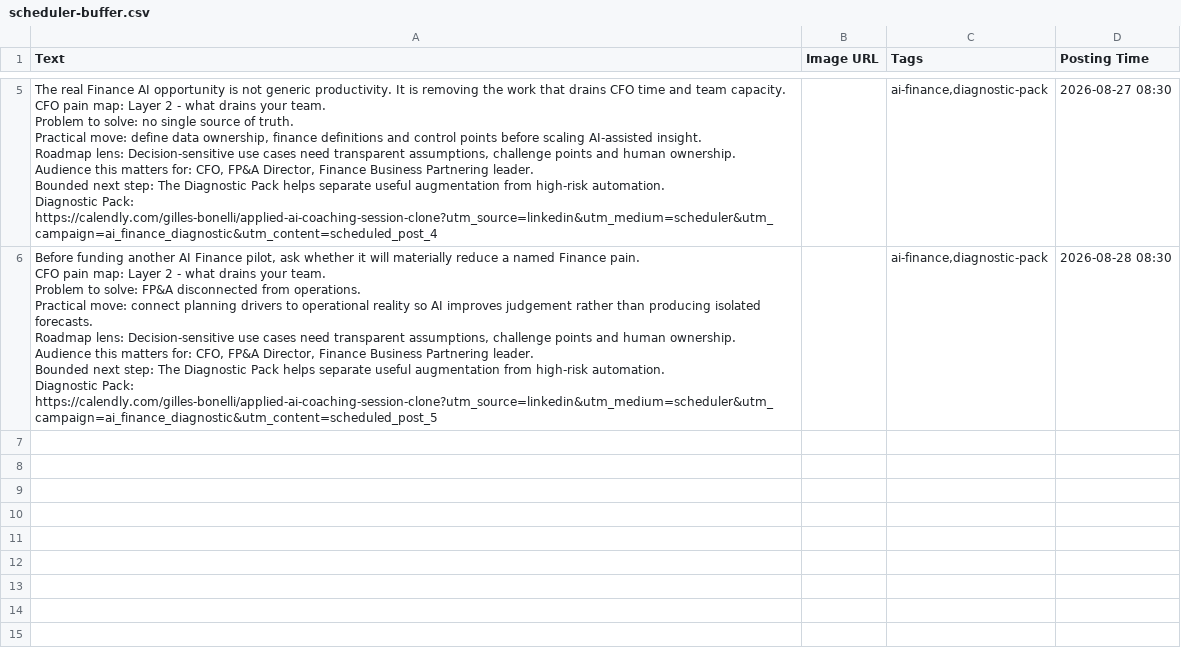
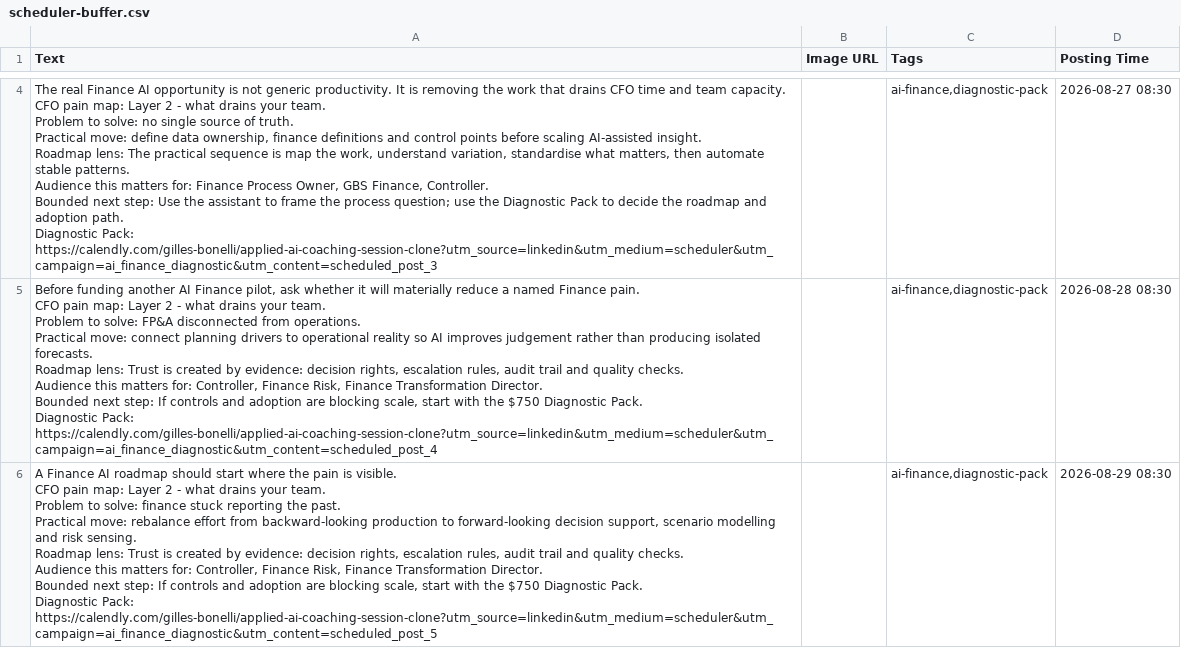
Before and after one commit to CEOFOUNDER/STNM_FT, a CSV file: traffic-console/generated/scheduler-buffer.csv, drawn as a sheet; only a part is shown, gaps mark what is left out; addresses are those after the commit; ↵ is a line break in a cell; the diff covers the shown part only; the diff names each change by its address in the sheet, - before the commit and + after, or states it on an @@ line.

```diff
--- a/traffic-console/generated/scheduler-buffer.csv
+++ b/traffic-console/generated/scheduler-buffer.csv
-A4 (Text): …Roadmap lens: Decision-sensitive use cases need transparent assumptions, challenge points and human ownership. ↵ Audience this matters for: CFO, FP&A Director, Finance Business Partnering leader. ↵ Bounded next step: The Diagnostic Pack helps separate useful augmentation from high-risk automation. ↵ Diagnostic Pack: https://calendly.com/gilles-bonelli/applied-ai-coaching-session-clone?utm_source=linkedin&utm_medium=scheduler&utm_campaign=ai_finance_diagnostic&utm_content=scheduled_post_4
+A4 (Text): …Roadmap lens: The practical sequence is map the work, understand variation, standardise what matters, then automate stable patterns. ↵ Audience this matters for: Finance Process Owner, GBS Finance, Controller. ↵ Bounded next step: Use the assistant to frame the process question; use the Diagnostic Pack to decide the roadmap and adoption path. ↵ Diagnostic Pack: https://calendly.com/gilles-bonelli/applied-ai-coaching-session-clone?utm_source=linkedin&utm_medium=scheduler&utm_campaign=ai_finance_diagnostic&utm_content=scheduled_post_3
-A5 (Text): …Roadmap lens: Decision-sensitive use cases need transparent assumptions, challenge points and human ownership. ↵ Audience this matters for: CFO, FP&A Director, Finance Business Partnering leader. ↵ Bounded next step: The Diagnostic Pack helps separate useful augmentation from high-risk automation. ↵ Diagnostic Pack: https://calendly.com/gilles-bonelli/applied-ai-coaching-session-clone?utm_source=linkedin&utm_medium=scheduler&utm_campaign=ai_finance_diagnostic&utm_content=scheduled_post_5
+A5 (Text): …Roadmap lens: Trust is created by evidence: decision rights, escalation rules, audit trail and quality checks. ↵ Audience this matters for: Controller, Finance Risk, Finance Transformation Director. ↵ Bounded next step: If controls and adoption are blocking scale, start with the $750 Diagnostic Pack. ↵ Diagnostic Pack: https://calendly.com/gilles-bonelli/applied-ai-coaching-session-clone?utm_source=linkedin&utm_medium=scheduler&utm_campaign=ai_finance_diagnostic&utm_content=scheduled_post_4
+row 6: A Finance AI roadmap should start where the pain is visible. ↵ CFO pain map: Layer 2 - what drains your team. ↵ Problem to solve: finance stuck reporting the past. ↵ Practical move: rebalance effort from backward-looking production to forward-looking decision support, scenario modelling and risk sensing. ↵ Roadmap lens: Trust is created by evidence: decision rights, escalation rules, audit trail and quality checks. ↵ Audience this matters for: Controller, Finance Risk, Finance Transformation Director. ↵ Bounded next step: If controls and adoption are blocking scale, start with the $750 Diagnostic Pack. ↵ Diagnostic Pack: https://calendly.com/gilles-bonelli/applied-ai-coaching-session-clone?utm_source=linkedin&utm_medium=scheduler&utm_campaign=ai_finance_diagnostic&utm_content=scheduled_post_5 |  | ai-finance,diagnostic-pack | 2026-08-29 08:30
```
Also changed, not shown: 1 removed row and 2 edited cells elsewhere in this file, 2 other files.
